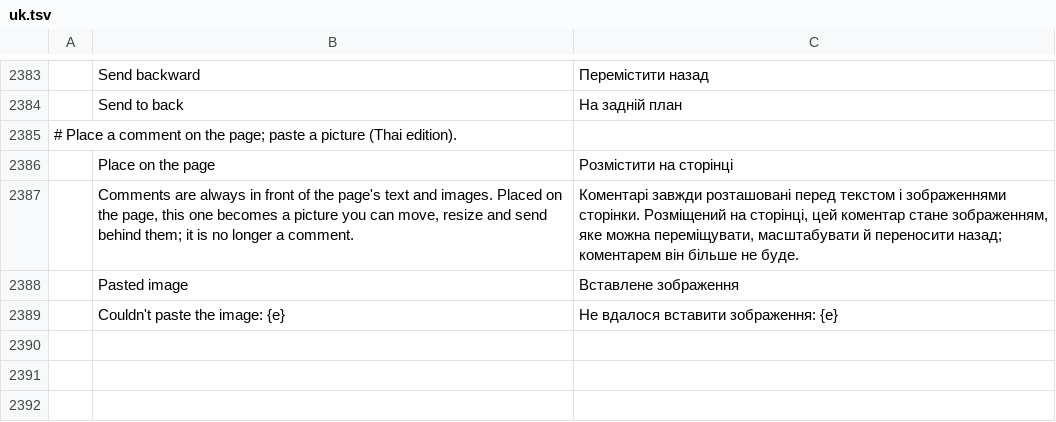
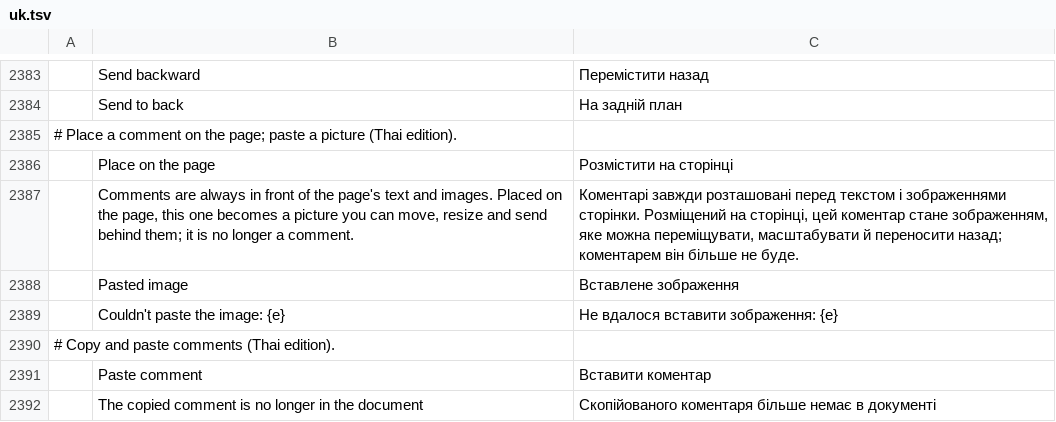
Before and after one commit to KUnKUN55/pdfcraft, a TSV file: crates/ui-egui/src/i18n/uk.tsv, drawn as a sheet; only a part is shown, gaps mark what is left out; the diff names each change by its address in the sheet, - before the commit and + after, or states it on an @@ line.

```diff
--- a/crates/ui-egui/src/i18n/uk.tsv
+++ b/crates/ui-egui/src/i18n/uk.tsv
+row 2390: # Copy and paste comments (Thai edition).
+row 2391:  | Paste comment | Вставити коментар
+row 2392:  | The copied comment is no longer in the document | Скопійованого коментаря більше немає в документі
```
Also changed, not shown: crates/ui-egui/src/i18n/bg.tsv, crates/ui-egui/src/i18n/el.tsv, 26 other files.
